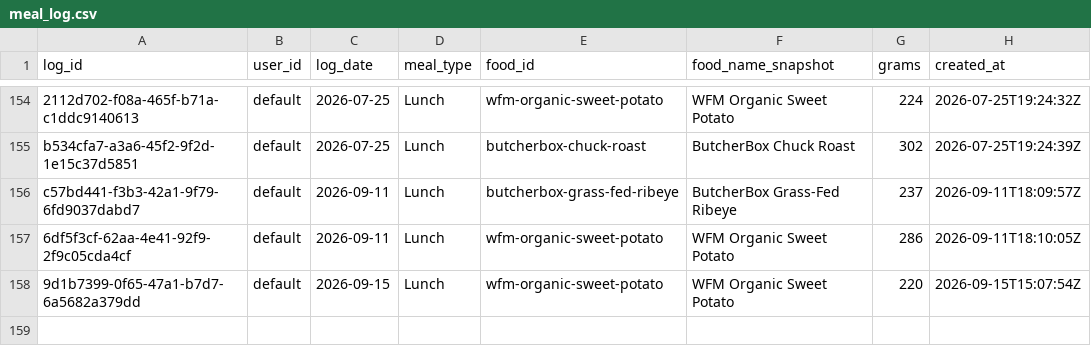
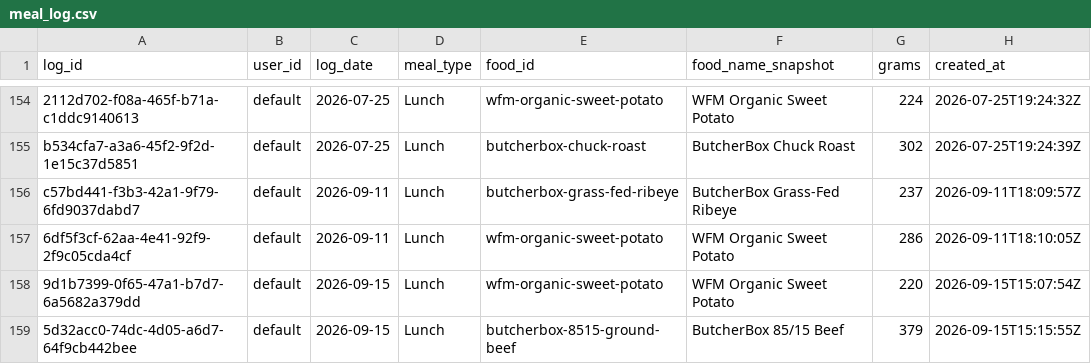
Before and after one commit to auckiefenstermacher19-cmd/MyFitnessClone, a CSV file: meal_log.csv, drawn as a sheet; only a part is shown, gaps mark what is left out.

Commit message:
log: ButcherBox 85/15 Beef 379g 2026-09-15 Lunch

```diff
--- a/meal_log.csv
+++ b/meal_log.csv
@@ -158 +158,2 @@ c57bd441-f3b3-42a1-9f79-6fd9037dabd7,default,2026-09-11,Lunch,butcherbox-grass-f
 9d1b7399-0f65-47a1-b7d7-6a5682a379dd,default,2026-09-15,Lunch,wfm-organic-sweet-potato,"WFM Organic Sweet Potato",220,2026-09-15T15:07:54Z
+5d32acc0-74dc-4d05-a6d7-64f9cb442bee,default,2026-09-15,Lunch,butcherbox-8515-ground-beef,"ButcherBox 85/15 Beef",379,2026-09-15T15:15:55Z
```
